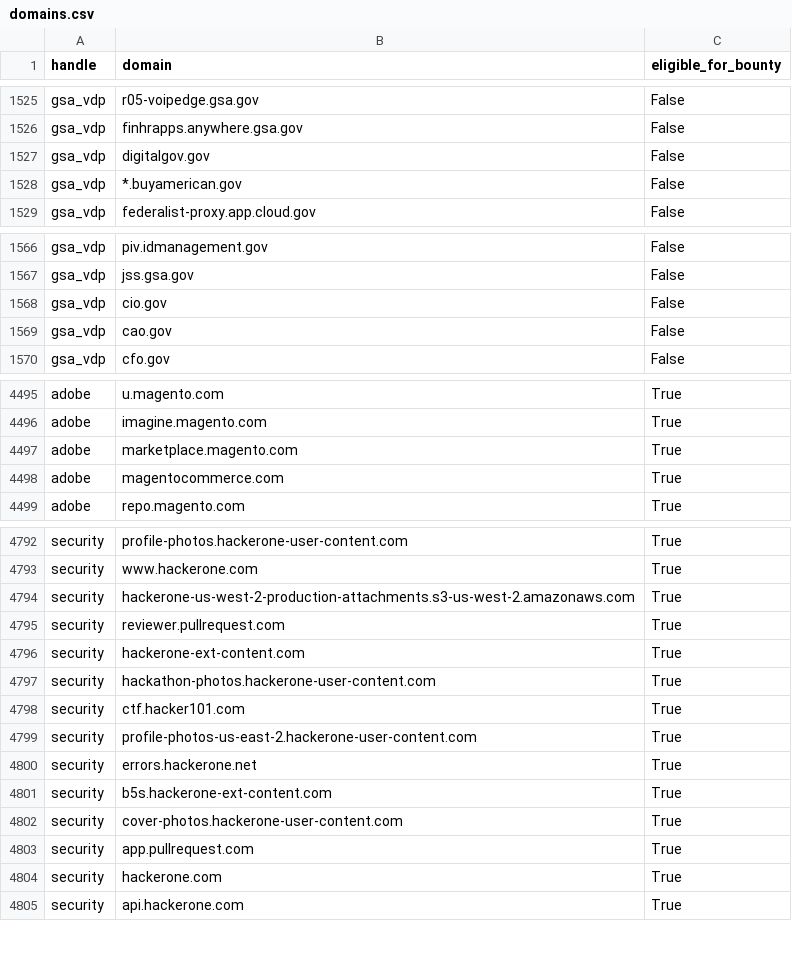
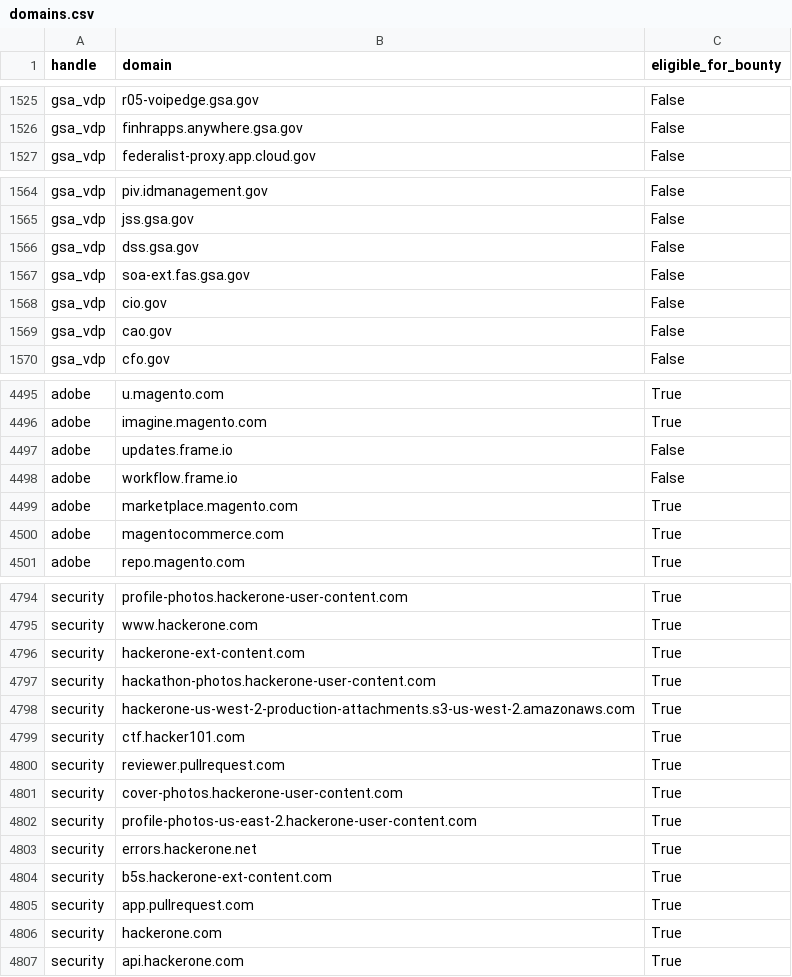
Before and after one commit to bbhunter/h1domains, a CSV file: domains.csv, drawn as a sheet; only a part is shown, gaps mark what is left out; the diff covers the shown part only.

```diff
--- a/domains.csv
+++ b/domains.csv
@@ -1526,4 +1526,2 @@ gsa_vdp,r05-voipedge.gsa.gov,False
 gsa_vdp,finhrapps.anywhere.gsa.gov,False
-gsa_vdp,digitalgov.gov,False
-gsa_vdp,*.buyamerican.gov,False
 gsa_vdp,federalist-proxy.app.cloud.gov,False
@@ -1567,2 +1565,4 @@ gsa_vdp,piv.idmanagement.gov,False
 gsa_vdp,jss.gsa.gov,False
+gsa_vdp,dss.gsa.gov,False
+gsa_vdp,soa-ext.fas.gsa.gov,False
 gsa_vdp,cio.gov,False
@@ -4496,2 +4496,4 @@ adobe,u.magento.com,True
 adobe,imagine.magento.com,True
+adobe,updates.frame.io,False
+adobe,workflow.frame.io,False
 adobe,marketplace.magento.com,True
@@ -4793,7 +4795,8 @@ security,profile-photos.hackerone-user-content.com,True
 security,www.hackerone.com,True
-security,hackerone-us-west-2-production-attachments.s3-us-west-2.amazonaws.com,True
-security,reviewer.pullrequest.com,True
 security,hackerone-ext-content.com,True
 security,hackathon-photos.hackerone-user-content.com,True
+security,hackerone-us-west-2-production-attachments.s3-us-west-2.amazonaws.com,True
 security,ctf.hacker101.com,True
+security,reviewer.pullrequest.com,True
+security,cover-photos.hackerone-user-content.com,True
 security,profile-photos-us-east-2.hackerone-user-content.com,True
@@ -4801,3 +4804,2 @@ security,errors.hackerone.net,True
 security,b5s.hackerone-ext-content.com,True
-security,cover-photos.hackerone-user-content.com,True
 security,app.pullrequest.com,True
```
Also changed, not shown: 5 moved rows elsewhere in this file, 3 other files.
